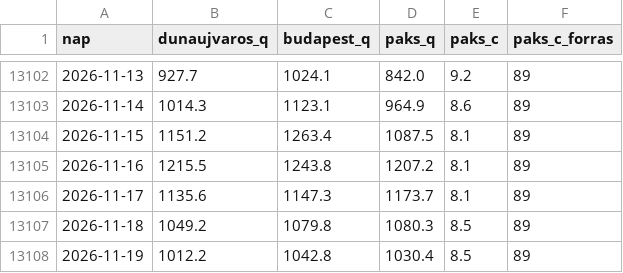
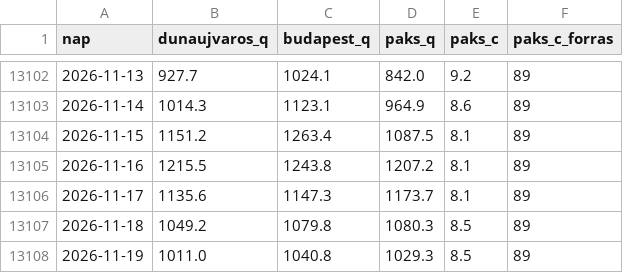
Before and after one commit to lpapp68/basin, a CSV file: archiv/duna_napi.csv, drawn as a sheet; only a part is shown, gaps mark what is left out.

```diff
--- a/archiv/duna_napi.csv
+++ b/archiv/duna_napi.csv
@@ -13107,2 +13107,2 @@ nap,dunaujvaros_q,budapest_q,paks_q,paks_c,paks_c_forras
 2026-11-18,1049.2,1079.8,1080.3,8.5,89
-2026-11-19,1012.2,1042.8,1030.4,8.5,89
+2026-11-19,1011.0,1040.8,1029.3,8.5,89
```
Also changed, not shown: archiv/napi.csv, archiv/oras.csv, 4 other files.
